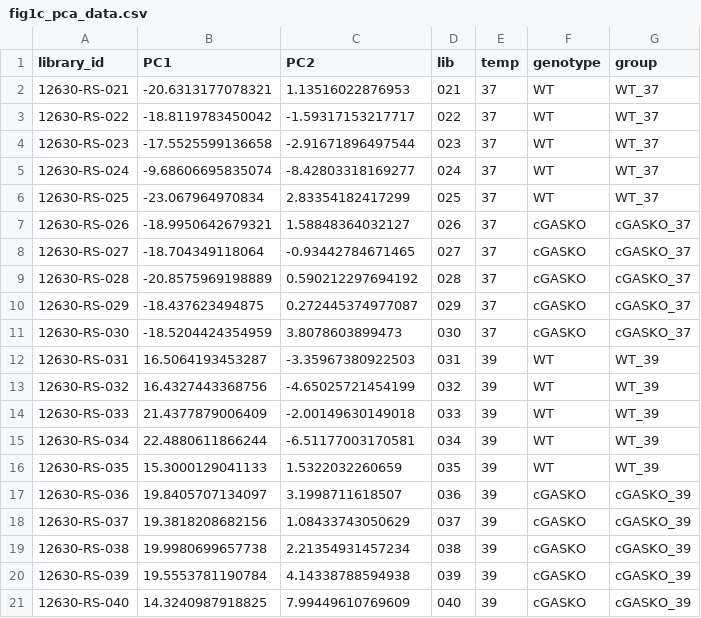
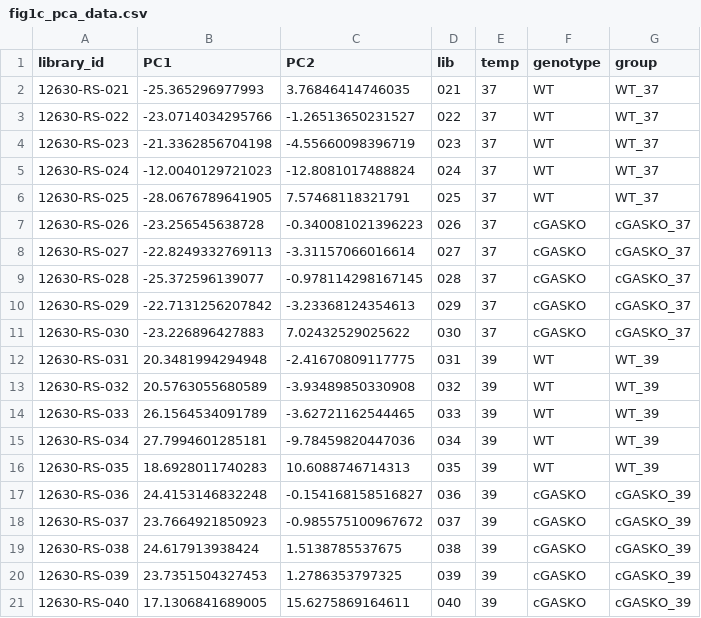
Before and after one commit to Mogilenko-Lab/STING-JR-mouse-treg-temp-GSE329522, a CSV file: 03_results/02_eda/tables/fig1c_pca_data.csv, drawn as a sheet.

```diff
--- a/03_results/02_eda/tables/fig1c_pca_data.csv
+++ b/03_results/02_eda/tables/fig1c_pca_data.csv
@@ -1,21 +1,21 @@
 "library_id","PC1","PC2","lib","temp","genotype","group"
-"12630-RS-021",-20.6313177078321,1.13516022876953,"021","37","WT","WT_37"
-"12630-RS-022",-18.8119783450042,-1.59317153217717,"022","37","WT","WT_37"
-"12630-RS-023",-17.5525599136658,-2.91671896497544,"023","37","WT","WT_37"
-"12630-RS-024",-9.68606695835074,-8.42803318169277,"024","37","WT","WT_37"
-"12630-RS-025",-23.067964970834,2.83354182417299,"025","37","WT","WT_37"
-"12630-RS-026",-18.9950642679321,1.58848364032127,"026","37","cGASKO","cGASKO_37"
-"12630-RS-027",-18.704349118064,-0.93442784671465,"027","37","cGASKO","cGASKO_37"
-"12630-RS-028",-20.8575969198889,0.590212297694192,"028","37","cGASKO","cGASKO_37"
-"12630-RS-029",-18.437623494875,0.272445374977087,"029","37","cGASKO","cGASKO_37"
-"12630-RS-030",-18.5204424354959,3.8078603899473,"030","37","cGASKO","cGASKO_37"
-"12630-RS-031",16.5064193453287,-3.35967380922503,"031","39","WT","WT_39"
-"12630-RS-032",16.4327443368756,-4.65025721454199,"032","39","WT","WT_39"
-"12630-RS-033",21.4377879006409,-2.00149630149018,"033","39","WT","WT_39"
-"12630-RS-034",22.4880611866244,-6.51177003170581,"034","39","WT","WT_39"
-"12630-RS-035",15.3000129041133,1.5322032260659,"035","39","WT","WT_39"
-"12630-RS-036",19.8405707134097,3.1998711618507,"036","39","cGASKO","cGASKO_39"
-"12630-RS-037",19.3818208682156,1.08433743050629,"037","39","cGASKO","cGASKO_39"
-"12630-RS-038",19.9980699657738,2.21354931457234,"038","39","cGASKO","cGASKO_39"
-"12630-RS-039",19.5553781190784,4.14338788594938,"039","39","cGASKO","cGASKO_39"
-"12630-RS-040",14.3240987918825,7.99449610769609,"040","39","cGASKO","cGASKO_39"
+"12630-RS-021",-25.365296977993,3.76846414746035,"021","37","WT","WT_37"
+"12630-RS-022",-23.0714034295766,-1.26513650231527,"022","37","WT","WT_37"
+"12630-RS-023",-21.3362856704198,-4.55660098396719,"023","37","WT","WT_37"
+"12630-RS-024",-12.0040129721023,-12.8081017488824,"024","37","WT","WT_37"
+"12630-RS-025",-28.0676789641905,7.57468118321791,"025","37","WT","WT_37"
+"12630-RS-026",-23.256545638728,-0.340081021396223,"026","37","cGASKO","cGASKO_37"
+"12630-RS-027",-22.8249332769113,-3.31157066016614,"027","37","cGASKO","cGASKO_37"
+"12630-RS-028",-25.372596139077,-0.978114298167145,"028","37","cGASKO","cGASKO_37"
+"12630-RS-029",-22.7131256207842,-3.23368124354613,"029","37","cGASKO","cGASKO_37"
+"12630-RS-030",-23.226896427883,7.02432529025622,"030","37","cGASKO","cGASKO_37"
+"12630-RS-031",20.3481994294948,-2.41670809117775,"031","39","WT","WT_39"
+"12630-RS-032",20.5763055680589,-3.93489850330908,"032","39","WT","WT_39"
+"12630-RS-033",26.1564534091789,-3.62721162544465,"033","39","WT","WT_39"
+"12630-RS-034",27.7994601285181,-9.78459820447036,"034","39","WT","WT_39"
+"12630-RS-035",18.6928011740283,10.6088746714313,"035","39","WT","WT_39"
+"12630-RS-036",24.4153146832248,-0.154168158516827,"036","39","cGASKO","cGASKO_39"
+"12630-RS-037",23.7664921850923,-0.985575100967672,"037","39","cGASKO","cGASKO_39"
+"12630-RS-038",24.617913938424,1.5138785537675,"038","39","cGASKO","cGASKO_39"
+"12630-RS-039",23.7351504327453,1.2786353797325,"039","39","cGASKO","cGASKO_39"
+"12630-RS-040",17.1306841689005,15.6275869164611,"040","39","cGASKO","cGASKO_39"
```
Also changed, not shown: 03_results/02_eda/tables/fig1c_pca_varexp.csv, 11 other files.
